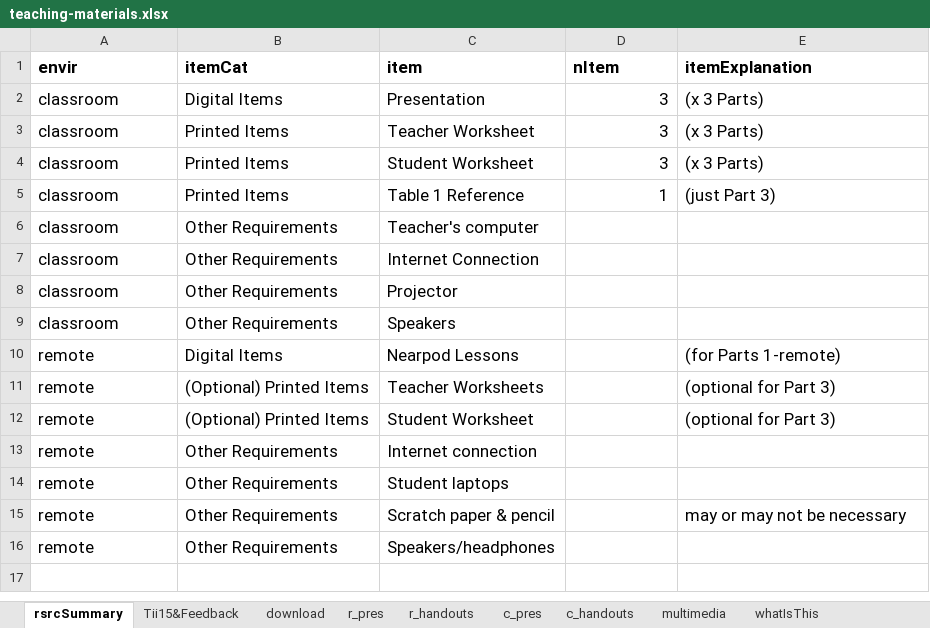
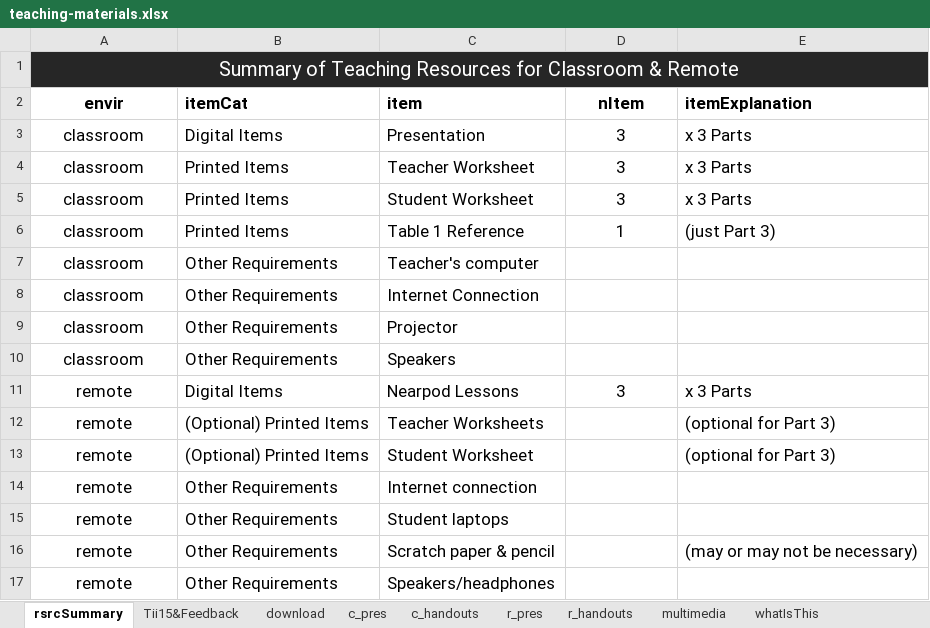
Before and after one commit to galacticpolymath/galacticPubs, an Excel workbook: meta/teaching-materials.xlsx, sheet rsrcSummary, drawn as a sheet; values as stored, in another font and other column widths than the file's, no borders; conditional formats not drawn; addresses are those after the commit; the diff names each change by its address in the sheet, - before the commit and + after, or states it on an @@ line.

Commit message:
compileTeachingMat works for both classroom and remote

```diff
--- a/meta/teaching-materials.xlsx (sheet rsrcSummary)
+++ b/meta/teaching-materials.xlsx (sheet rsrcSummary)
@@ sheet tab order changed: rsrcSummary | Tii15&Feedback | download | c_pres | c_handouts | r_pres | r_handouts | multimedia | whatIsThis @@
+row 1: Summary of Teaching Resources for Classroom & Remote
-A2:A17 alignment: left
+A2:A17 alignment: center
-D2 alignment: left
+D2 alignment: center
-D3:D6 alignment: right
+D3:D6 alignment: center
-E3:E5 (itemExplanation): (x 3 Parts)
+E3:E5 (itemExplanation): x 3 Parts
-D11 (nItem): (empty)
+D11 (nItem): 3
-E11 (itemExplanation): (for Parts 1-remote)
+E11 (itemExplanation): x 3 Parts
-E16 (itemExplanation): may or may not be necessary
+E16 (itemExplanation): (may or may not be necessary)
```
Also changed, not shown: sheet c_pres, sheet r_pres, sheet r_handouts, sheet multimedia, sheet c_handouts, sheet Tii15&Feedback, 1 more sheet, formulas that keep their value, meta/procedure.xlsx, 2 other files.
